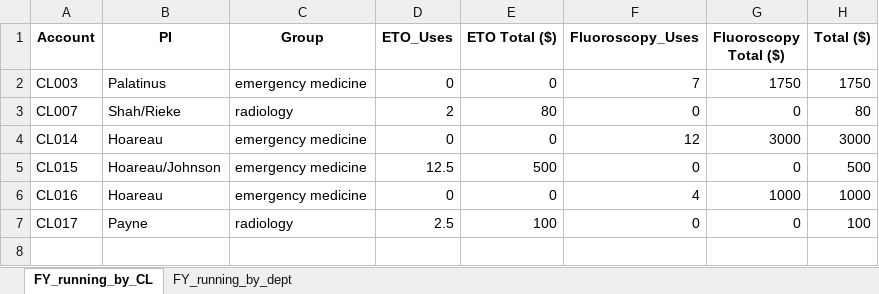
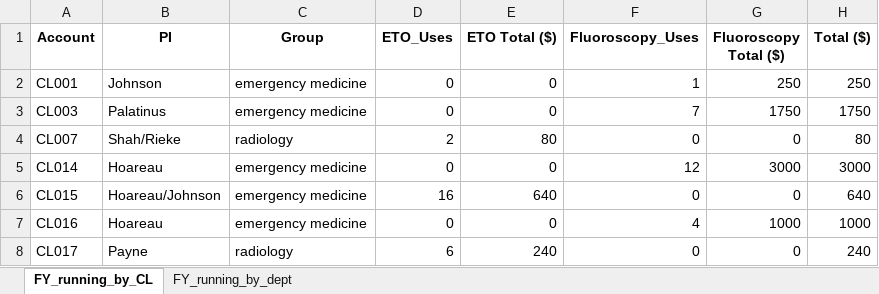
Before and after one commit to mzabrisk/eto_billing, an Excel workbook: ETO_Fluoro_running_totals_FY2026.xlsx, sheet FY_running_by_CL, drawn as a sheet; values as stored, in another font and other column widths than the file's, no borders; addresses are those after the commit; the diff names each change by its address in the sheet, - before the commit and + after, or states it on an @@ line.

```diff
--- a/ETO_Fluoro_running_totals_FY2026.xlsx (sheet FY_running_by_CL)
+++ b/ETO_Fluoro_running_totals_FY2026.xlsx (sheet FY_running_by_CL)
+row 2: CL001 | Johnson | emergency medicine | 0 | 0 | 1 | 250 | 250
-D6 (ETO_Uses): 12.5
+D6 (ETO_Uses): 16
-E6 (ETO Total ($)): 500
+E6 (ETO Total ($)): 640
-H6 (Total ($)): 500
+H6 (Total ($)): 640
-D8 (ETO_Uses): 2.5
+D8 (ETO_Uses): 6
-E8 (ETO Total ($)): 100
+E8 (ETO Total ($)): 240
-H8 (Total ($)): 100
+H8 (Total ($)): 240
```
Also changed, not shown: sheet FY_running_by_dept, ETO_Fluoro_Use.xlsx, 16 other files.
